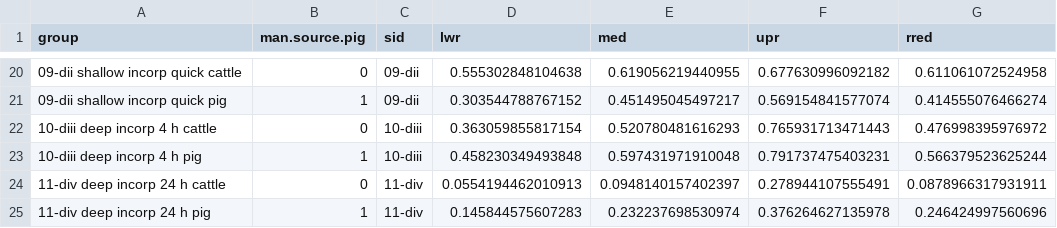
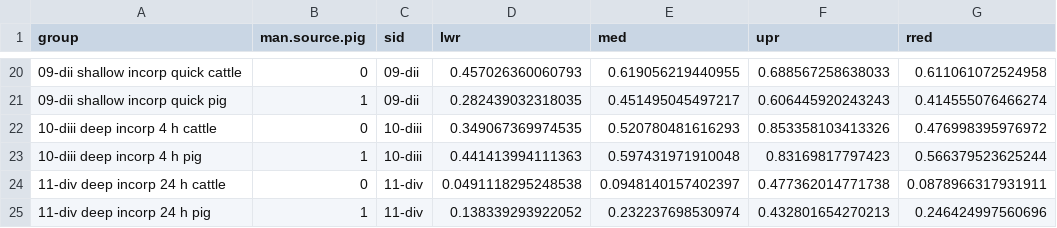
Before and after one commit to AU-BCE-EE/GD-NH3, a CSV file: reductions-ALFAM2/output/reductions.csv, drawn as a sheet; only a part is shown, gaps mark what is left out; the diff covers the shown part only.

```diff
--- a/reductions-ALFAM2/output/reductions.csv
+++ b/reductions-ALFAM2/output/reductions.csv
@@ -20,6 +20,6 @@ group,man.source.pig,sid,lwr,med,upr,rred
-09-dii shallow incorp quick cattle,0,09-dii,0.555302848104638,0.619056219440955,0.677630996092182,0.611061072524958
-09-dii shallow incorp quick pig,1,09-dii,0.303544788767152,0.451495045497217,0.569154841577074,0.414555076466274
-10-diii deep incorp 4 h cattle,0,10-diii,0.363059855817154,0.520780481616293,0.765931713471443,0.476998395976972
-10-diii deep incorp 4 h pig,1,10-diii,0.458230349493848,0.597431971910048,0.791737475403231,0.566379523625244
-11-div deep incorp 24 h cattle,0,11-div,0.0554194462010913,0.0948140157402397,0.278944107555491,0.0878966317931911
-11-div deep incorp 24 h pig,1,11-div,0.145844575607283,0.232237698530974,0.376264627135978,0.246424997560696
+09-dii shallow incorp quick cattle,0,09-dii,0.457026360060793,0.619056219440955,0.688567258638033,0.611061072524958
+09-dii shallow incorp quick pig,1,09-dii,0.282439032318035,0.451495045497217,0.606445920243243,0.414555076466274
+10-diii deep incorp 4 h cattle,0,10-diii,0.349067369974535,0.520780481616293,0.853358103413326,0.476998395976972
+10-diii deep incorp 4 h pig,1,10-diii,0.441413994111363,0.597431971910048,0.83169817797423,0.566379523625244
+11-div deep incorp 24 h cattle,0,11-div,0.0491118295248538,0.0948140157402397,0.477362014771738,0.0878966317931911
+11-div deep incorp 24 h pig,1,11-div,0.138339293922052,0.232237698530974,0.432801654270213,0.246424997560696
```
Also changed, not shown: 32 edited cells elsewhere in this file, reductions-ALFAM2/inputs/inputs.csv, reductions-ALFAM2/output/reductions_table.csv, 5 other files.
